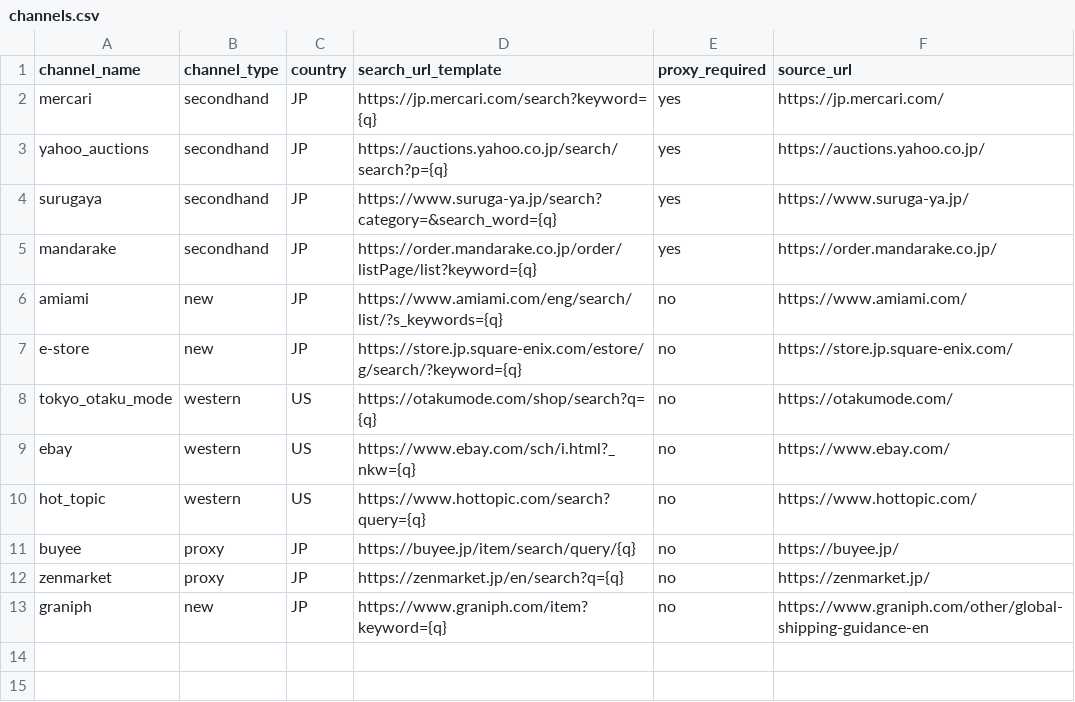
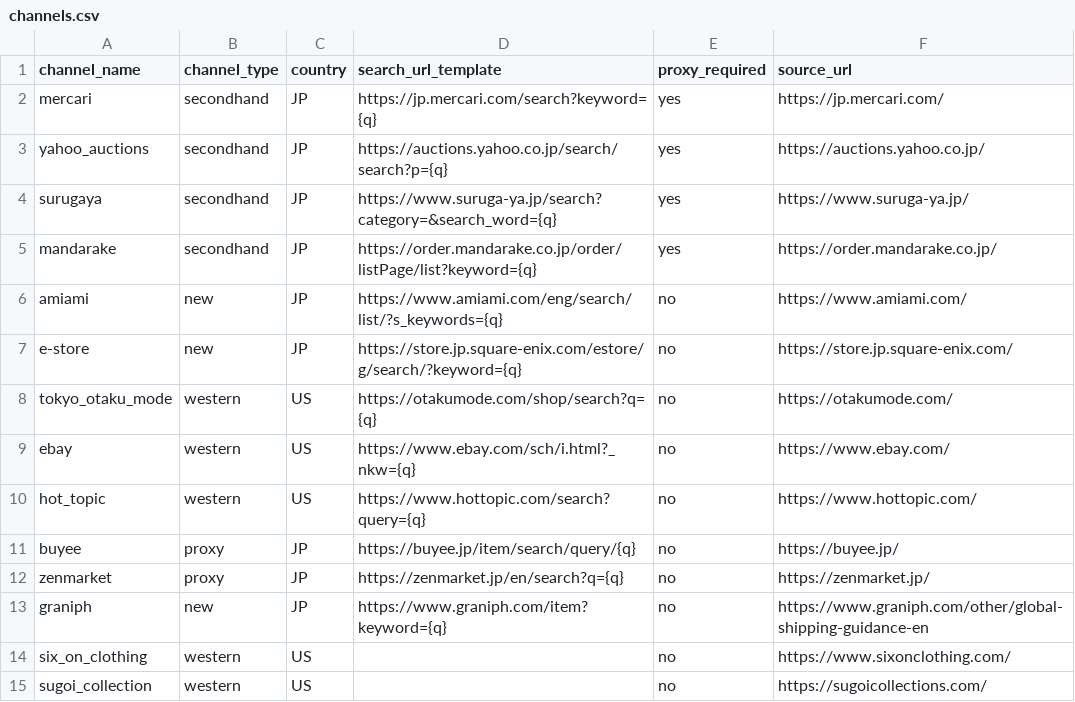
Before and after one commit to marleyhereicome-cpu/kh-merch-graph, a CSV file: data/channels.csv, drawn as a sheet; the diff names each change by its address in the sheet, - before the commit and + after, or states it on an @@ line.

```diff
--- a/data/channels.csv
+++ b/data/channels.csv
+row 14: six_on_clothing | western | US |  | no | https://www.sixonclothing.com/
+row 15: sugoi_collection | western | US |  | no | https://sugoicollections.com/
```
Also changed, not shown: 3 other files.
